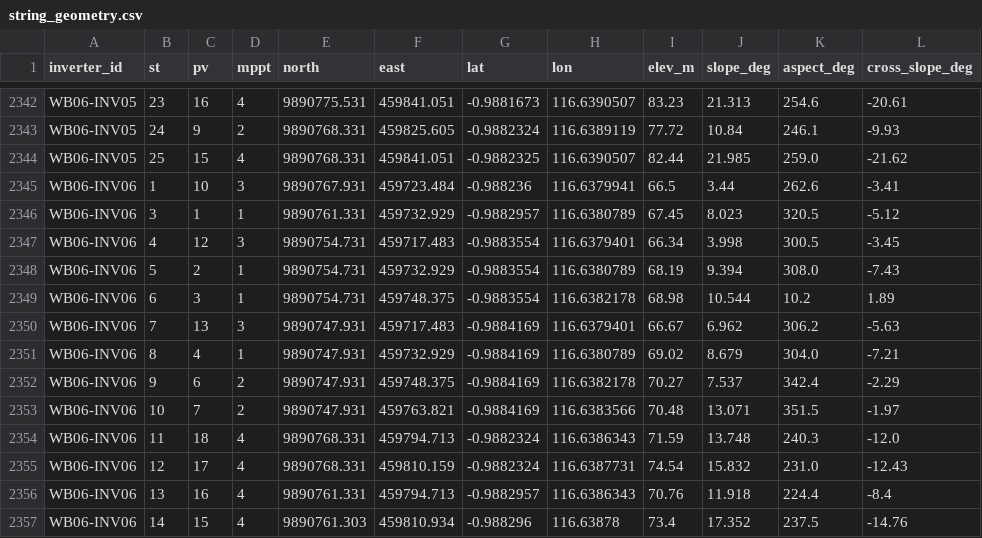
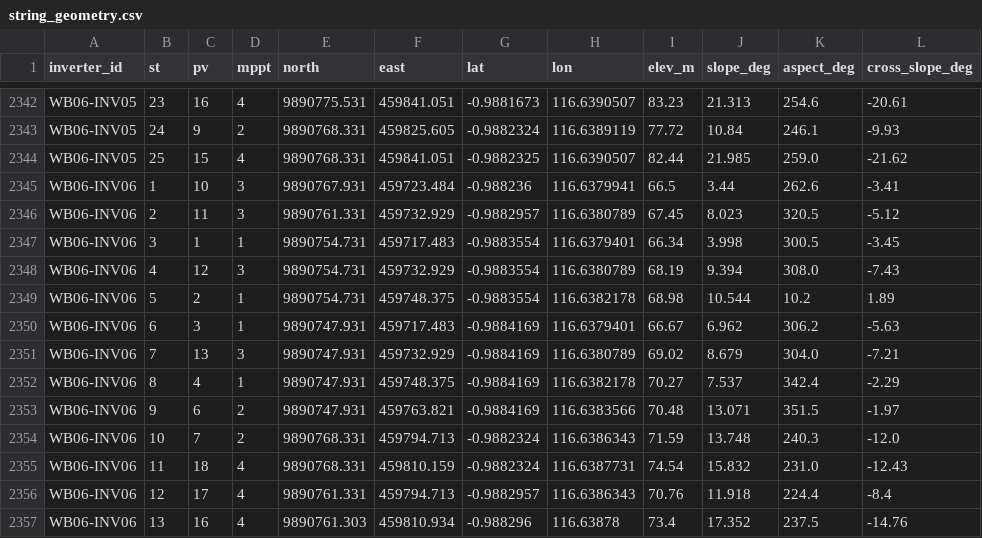
Before and after one commit to nabilhaidr/PVStringHeatmapCheck, a CSV file: config/string_geometry.csv, drawn as a sheet; only a part is shown, gaps mark what is left out; the diff covers the shown part only; the diff names each change by its address in the sheet, - before the commit and + after, or states it on an @@ line.

```diff
--- a/config/string_geometry.csv
+++ b/config/string_geometry.csv
-B2346 (st): 3
+B2346 (st): 2
-C2346 (pv): 1
+C2346 (pv): 11
-D2346 (mppt): 1
+D2346 (mppt): 3
-B2347 (st): 4
+B2347 (st): 3
-C2347 (pv): 12
+C2347 (pv): 1
-D2347 (mppt): 3
+D2347 (mppt): 1
-B2348 (st): 5
+B2348 (st): 4
-C2348 (pv): 2
+C2348 (pv): 12
-D2348 (mppt): 1
+D2348 (mppt): 3
-B2349 (st): 6
+B2349 (st): 5
-C2349 (pv): 3
+C2349 (pv): 2
-B2350 (st): 7
+B2350 (st): 6
-C2350 (pv): 13
+C2350 (pv): 3
-D2350 (mppt): 3
+D2350 (mppt): 1
-B2351 (st): 8
+B2351 (st): 7
-C2351 (pv): 4
+C2351 (pv): 13
-D2351 (mppt): 1
+D2351 (mppt): 3
-B2352 (st): 9
+B2352 (st): 8
-C2352 (pv): 6
+C2352 (pv): 4
-D2352 (mppt): 2
+D2352 (mppt): 1
-B2353 (st): 10
+B2353 (st): 9
-C2353 (pv): 7
+C2353 (pv): 6
-B2354 (st): 11
+B2354 (st): 10
-C2354 (pv): 18
+C2354 (pv): 7
-D2354 (mppt): 4
+D2354 (mppt): 2
-B2355 (st): 12
+B2355 (st): 11
-C2355 (pv): 17
+C2355 (pv): 18
-B2356 (st): 13
+B2356 (st): 12
-C2356 (pv): 16
+C2356 (pv): 17
-B2357 (st): 14
+B2357 (st): 13
-C2357 (pv): 15
+C2357 (pv): 16
```
Also changed, not shown: 1 added row, 1 removed row and 77 edited cells elsewhere in this file, 2 other files.
